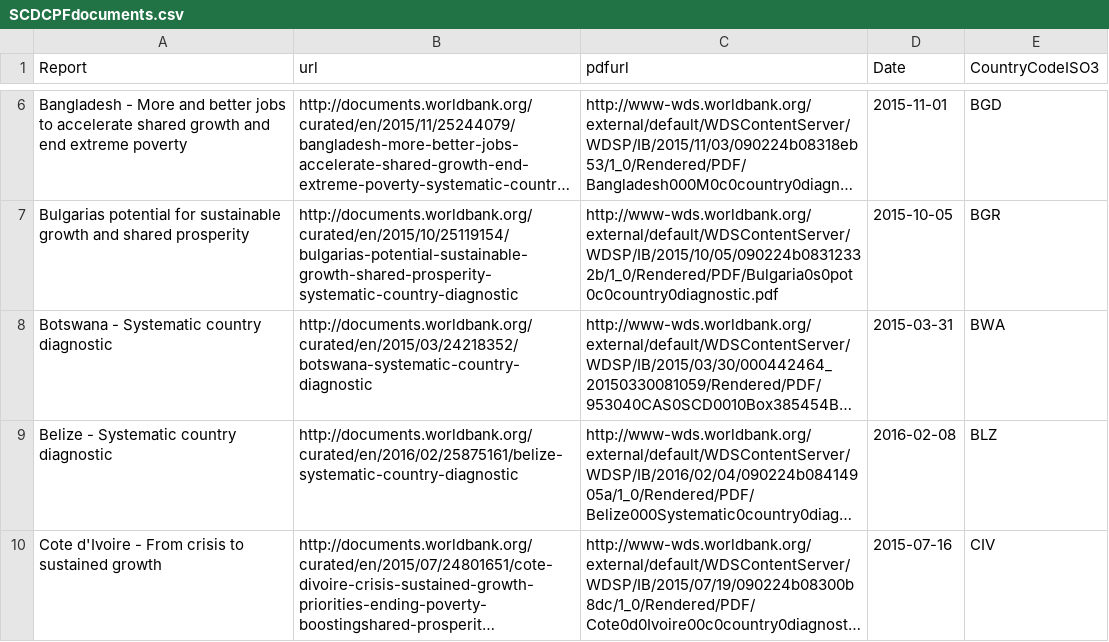
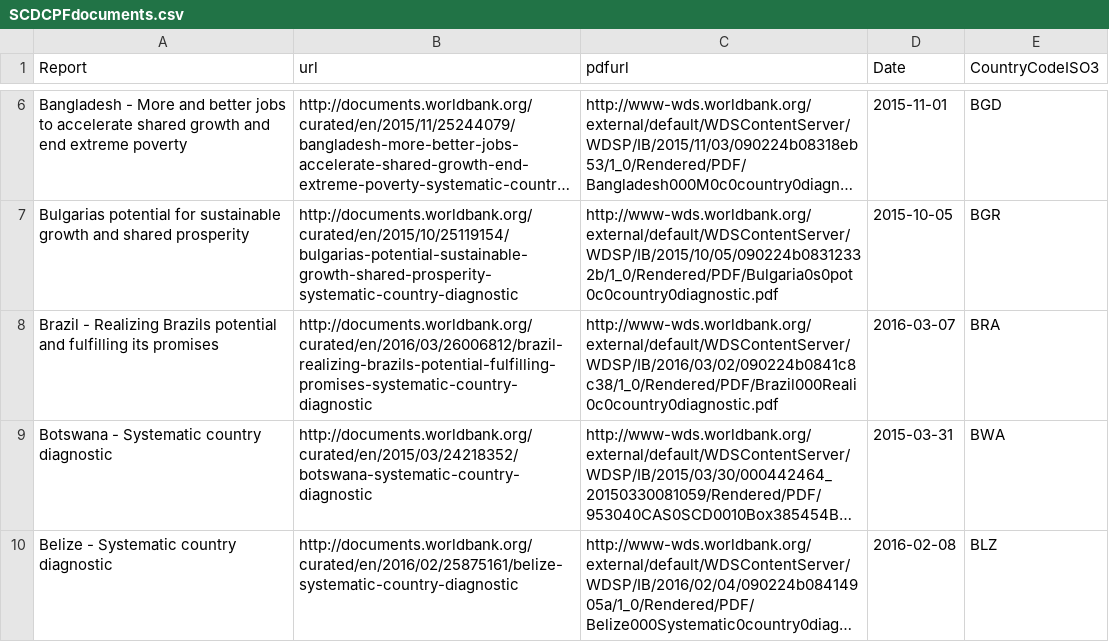
Before and after one commit to asRodelgo/shinyTCMN, a CSV file: data/SCDCPFdocuments.csv, drawn as a sheet; only a part is shown, gaps mark what is left out; the shorter side is filled out with more unchanged rows; long unchanged cells end in …; the diff names each change by its address in the sheet, - before the commit and + after, or states it on an @@ line.

```diff
--- a/data/SCDCPFdocuments.csv
+++ b/data/SCDCPFdocuments.csv
+row 8: Brazil - Realizing Brazils potential and fulfilling its promises | http://documents.worldbank.org/curated/en/2016/03/26006812/brazil-realizing-brazils-potential-fulfilling-promises-systematic-country-diagnostic | http://www-wds.worldbank.org/external/default/WDSContentServer/WDSP/IB/2016/03/02/090224b0841c8c38/1_0/Rendered/PDF/Brazil000Reali0c0country0diagnostic.pdf | 2016-03-07 | BRA
```
Also changed, not shown: data/Planneddocuments.csv, data/TCMN_Indicators.csv, 3 other files.
